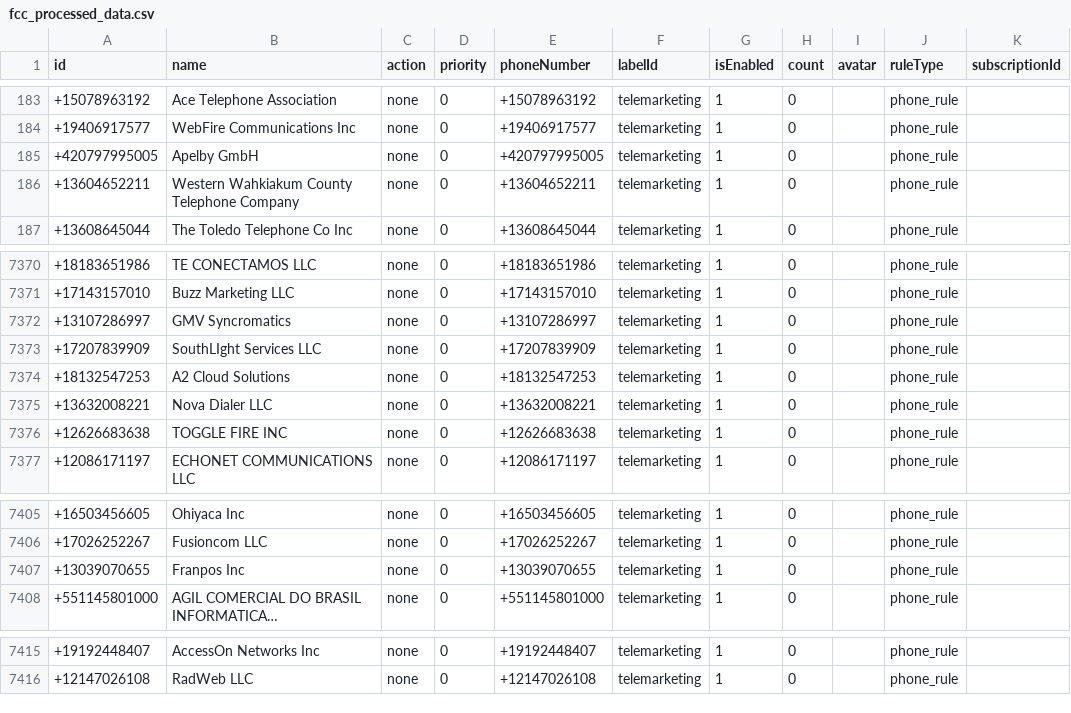
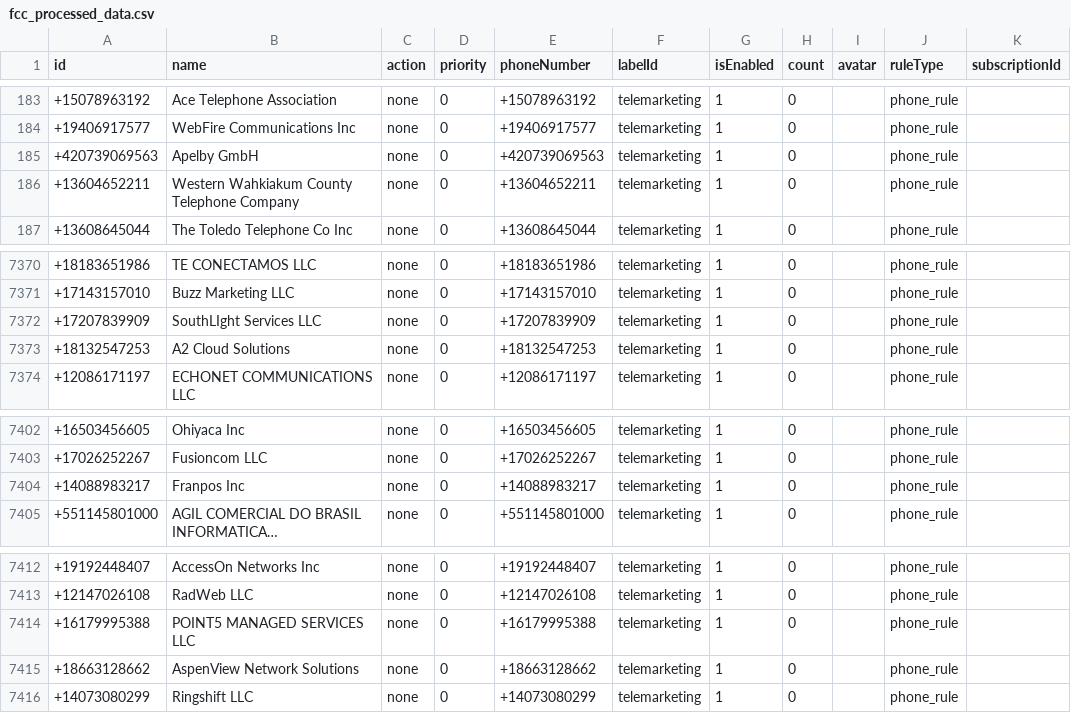
Before and after one commit to choicenew/yourcallrule, a CSV file: US/fcc_processed_data.csv, drawn as a sheet; only a part is shown, gaps mark what is left out; long unchanged cells end in …; removed rows and columns are numbered as before the commit, all else as after; the diff names each change by its address in the sheet, - before the commit and + after, or states it on an @@ line.

```diff
--- a/US/fcc_processed_data.csv
+++ b/US/fcc_processed_data.csv
-A185 (id): +420797995005
+A185 (id): +420739069563
-E185 (phoneNumber): +420797995005
+E185 (phoneNumber): +420739069563
-row 7372: +13107286997 | GMV Syncromatics | none | 0 | +13107286997 | telemarketing | 1 | 0 |  | phone_rule
-row 7375: +13632008221 | Nova Dialer LLC | none | 0 | +13632008221 | telemarketing | 1 | 0 |  | phone_rule
-row 7376: +12626683638 | TOGGLE FIRE INC | none | 0 | +12626683638 | telemarketing | 1 | 0 |  | phone_rule
-A7404 (id): +13039070655
+A7404 (id): +14088983217
-E7404 (phoneNumber): +13039070655
+E7404 (phoneNumber): +14088983217
+row 7414: +16179995388 | POINT5 MANAGED SERVICES LLC | none | 0 | +16179995388 | telemarketing | 1 | 0 |  | phone_rule
+row 7415: +18663128662 | AspenView Network Solutions | none | 0 | +18663128662 | telemarketing | 1 | 0 |  | phone_rule
+row 7416: +14073080299 | Ringshift LLC | none | 0 | +14073080299 | telemarketing | 1 | 0 |  | phone_rule
```
